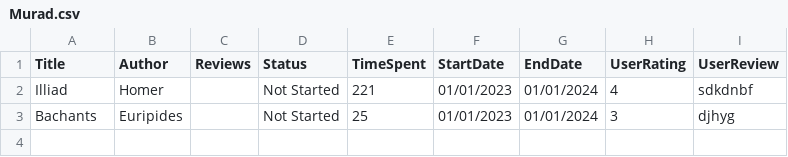
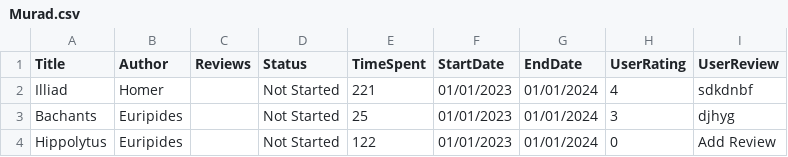
Before and after one commit to ADA-SITE-CSCI-1202/team-project-team-1, a CSV file: Data/UserData/Murad.csv, drawn as a sheet.

```diff
--- a/Data/UserData/Murad.csv
+++ b/Data/UserData/Murad.csv
@@ -3 +3,2 @@ Illiad,Homer,,Not Started,221,01/01/2023,01/01/2024,4,sdkdnbf
 Bachants,Euripides,,Not Started,25,01/01/2023,01/01/2024,3,djhyg
+Hippolytus,Euripides,,Not Started,122,01/01/2023,01/01/2024,0,Add Review
```
Also changed, not shown: Data/general.csv, 1 other file.
